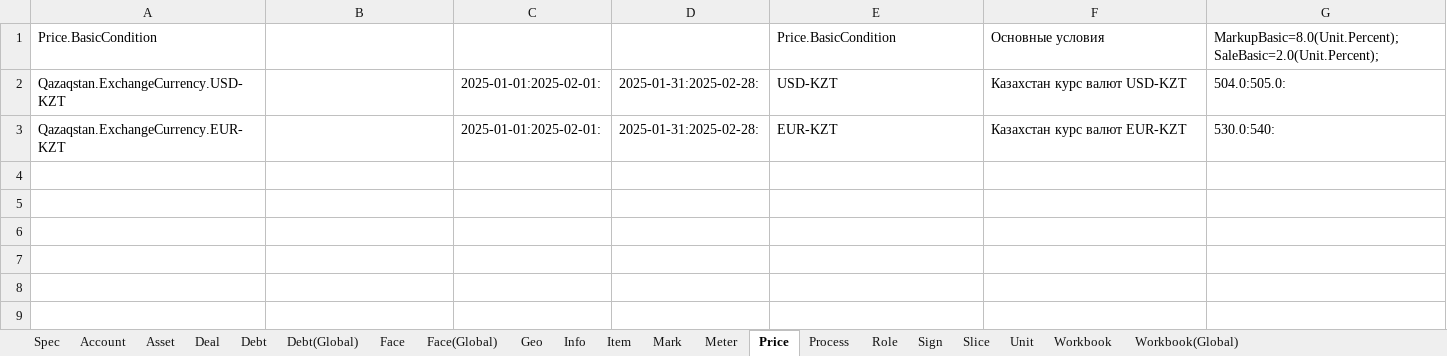
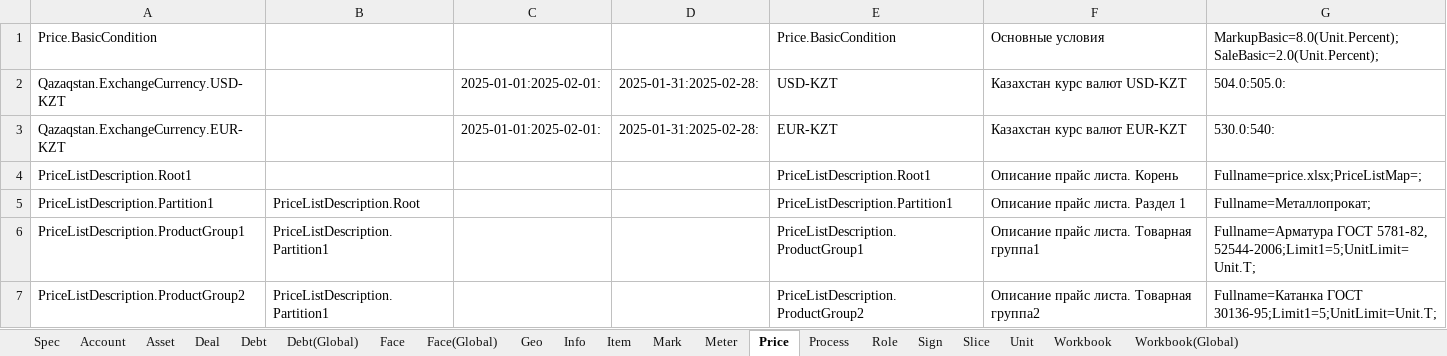
Before and after one commit to KursakovSA/AccBase, an Excel workbook: WB_DatabaseTemplateGlobal_tables.xlsx, sheet Price, drawn as a sheet; values as stored, in another font and other column widths than the file's, no borders; the diff names each change by its address in the sheet, - before the commit and + after, or states it on an @@ line.

Commit message:
Add files via upload

```diff
--- a/WB_DatabaseTemplateGlobal_tables.xlsx (sheet Price)
+++ b/WB_DatabaseTemplateGlobal_tables.xlsx (sheet Price)
+row 4: PriceListDescription.Root1 |  |  |  | PriceListDescription.Root1 | Описание прайс листа. Корень | Fullname=price.xlsx;PriceListMap=;
+row 5: PriceListDescription.Partition1 | PriceListDescription.Root |  |  | PriceListDescription.Partition1 | Описание прайс листа. Раздел 1 | Fullname=Металлопрокат;
+row 6: PriceListDescription.ProductGroup1 | PriceListDescription.Partition1 |  |  | PriceListDescription.ProductGroup1 | Описание прайс листа. Товарная группа1 | Fullname=Арматура ГОСТ 5781-82, 52544-2006;Limit1=5;UnitLimit=Unit.T;
+row 7: PriceListDescription.ProductGroup2 | PriceListDescription.Partition1 |  |  | PriceListDescription.ProductGroup2 | Описание прайс листа. Товарная группа2 | Fullname=Катанка ГОСТ 30136-95;Limit1=5;UnitLimit=Unit.T;
```
